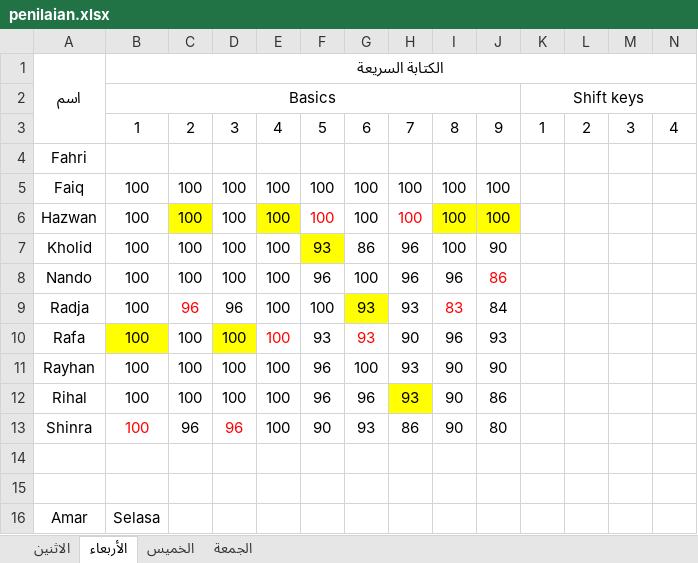
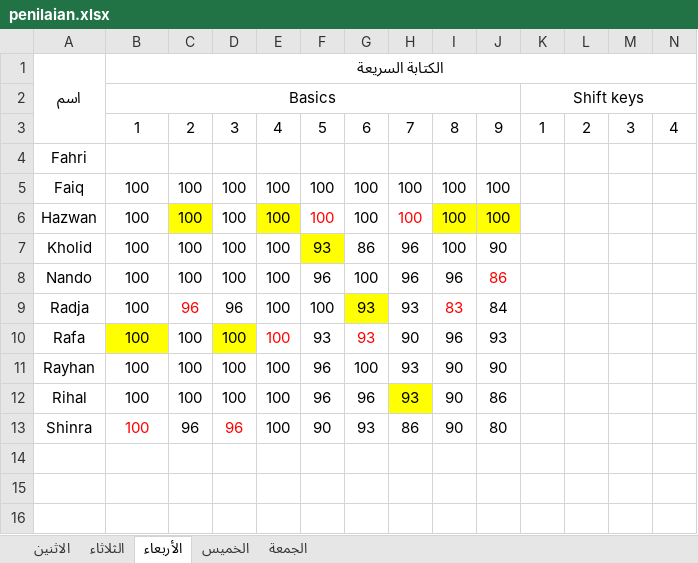
Before and after one commit to mzaini30/laptop, an Excel workbook: pesantren/modul-komputer-mabaiz/penilaian.xlsx, sheet الأربعاء, drawn as a sheet; only a part is shown; values as stored, in another font and other column widths than the file's, no borders; rows hold the shown columns only; the diff names each change by its address in the sheet, - before the commit and + after, or states it on an @@ line.

```diff
--- a/pesantren/modul-komputer-mabaiz/penilaian.xlsx (sheet الأربعاء)
+++ b/pesantren/modul-komputer-mabaiz/penilaian.xlsx (sheet الأربعاء)
+sheet tab: الثلاثاء
-row 14: (empty)
-row 15: (empty)
-row 16: Amar | Selasa
```
Also changed, not shown: 1 other file.
